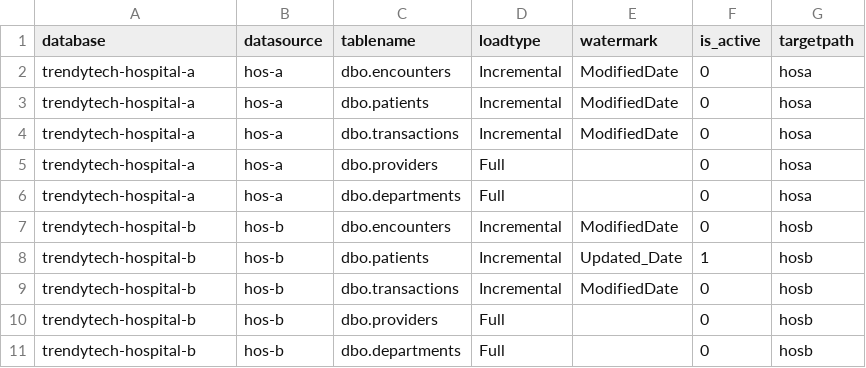
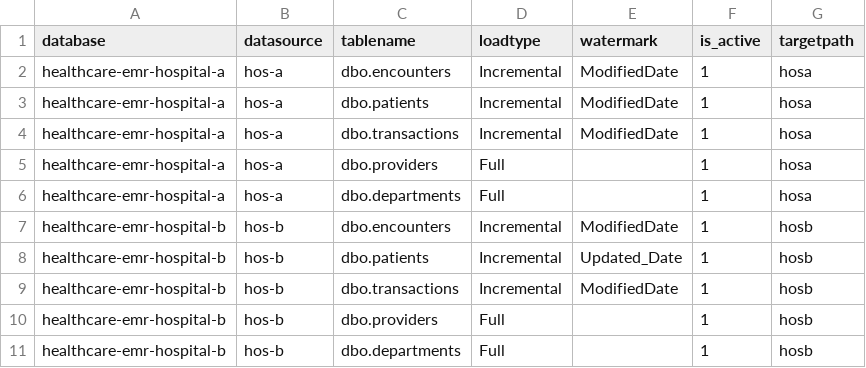
Before and after one commit to azeemkhot/azure-healthcare-EMR-project, a CSV file: Datasets/load_config.csv, drawn as a sheet.

Commit message:
Update load_config.csv

```diff
--- a/Datasets/load_config.csv
+++ b/Datasets/load_config.csv
@@ -1,11 +1,11 @@
 database,datasource,tablename,loadtype,watermark,is_active,targetpath
-trendytech-hospital-a,hos-a,dbo.encounters,Incremental,ModifiedDate,0,hosa
-trendytech-hospital-a,hos-a,dbo.patients,Incremental,ModifiedDate,0,hosa
-trendytech-hospital-a,hos-a,dbo.transactions,Incremental,ModifiedDate,0,hosa
-trendytech-hospital-a,hos-a,dbo.providers,Full,,0,hosa
-trendytech-hospital-a,hos-a,dbo.departments,Full,,0,hosa
-trendytech-hospital-b,hos-b,dbo.encounters,Incremental,ModifiedDate,0,hosb
-trendytech-hospital-b,hos-b,dbo.patients,Incremental,Updated_Date,1,hosb
-trendytech-hospital-b,hos-b,dbo.transactions,Incremental,ModifiedDate,0,hosb
-trendytech-hospital-b,hos-b,dbo.providers,Full,,0,hosb
-trendytech-hospital-b,hos-b,dbo.departments,Full,,0,hosb
+healthcare-emr-hospital-a,hos-a,dbo.encounters,Incremental,ModifiedDate,1,hosa
+healthcare-emr-hospital-a,hos-a,dbo.patients,Incremental,ModifiedDate,1,hosa
+healthcare-emr-hospital-a,hos-a,dbo.transactions,Incremental,ModifiedDate,1,hosa
+healthcare-emr-hospital-a,hos-a,dbo.providers,Full,,1,hosa
+healthcare-emr-hospital-a,hos-a,dbo.departments,Full,,1,hosa
+healthcare-emr-hospital-b,hos-b,dbo.encounters,Incremental,ModifiedDate,1,hosb
+healthcare-emr-hospital-b,hos-b,dbo.patients,Incremental,Updated_Date,1,hosb
+healthcare-emr-hospital-b,hos-b,dbo.transactions,Incremental,ModifiedDate,1,hosb
+healthcare-emr-hospital-b,hos-b,dbo.providers,Full,,1,hosb
+healthcare-emr-hospital-b,hos-b,dbo.departments,Full,,1,hosb
```
